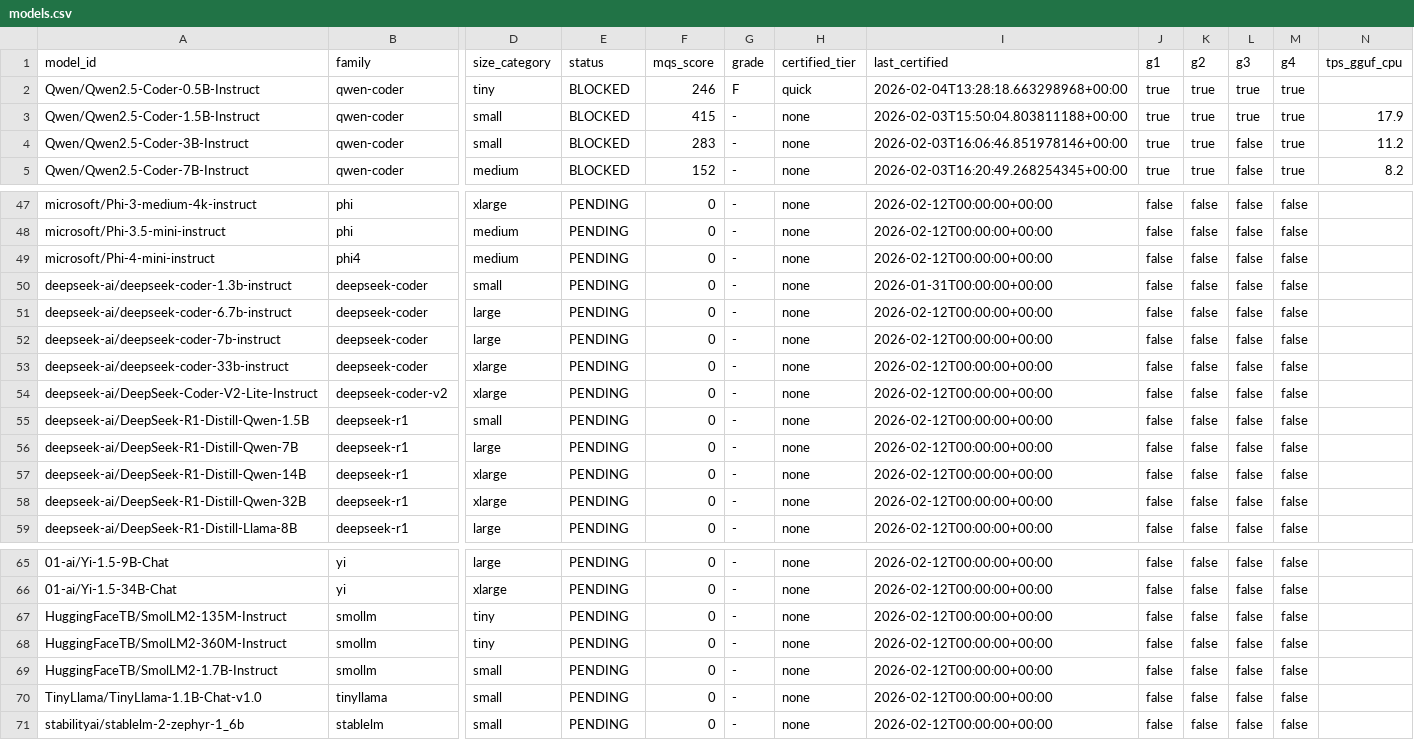
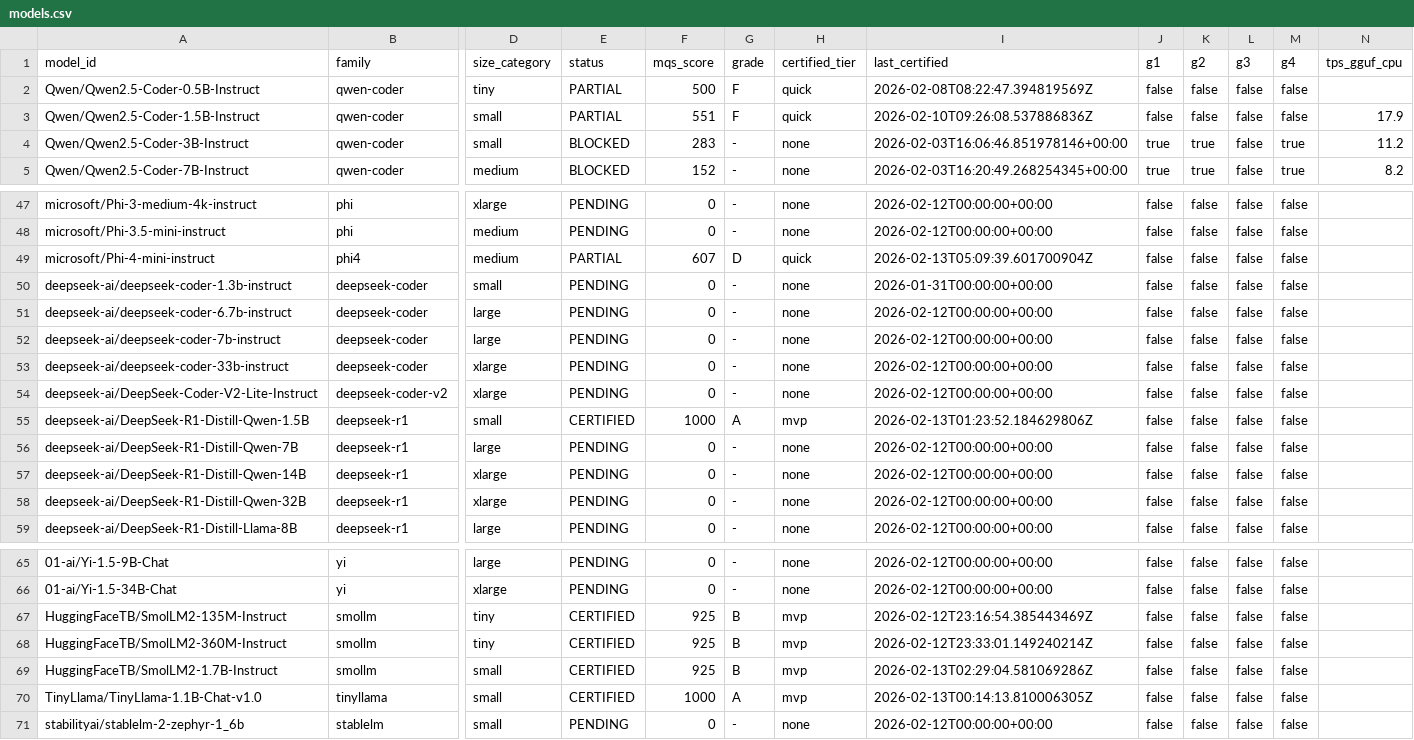
Before and after one commit to paiml/apr-model-qa-playbook, a CSV file: docs/certifications/models.csv, drawn as a sheet; only a part is shown, gaps mark what is left out; the diff covers the shown part only; the diff names each change by its address in the sheet, - before the commit and + after, or states it on an @@ line.

```diff
--- a/docs/certifications/models.csv
+++ b/docs/certifications/models.csv
-E2:E3 (status): BLOCKED
+E2:E3 (status): PARTIAL
-F2 (mqs_score): 246
+F2 (mqs_score): 500
-I2 (last_certified): 2026-02-04T13:28:18.663298968+00:00
+I2 (last_certified): 2026-02-08T08:22:47.394819569Z
-J2:J3 (g1): true
+J2:J3 (g1): false
-K2:K3 (g2): true
+K2:K3 (g2): false
-L2:L3 (g3): true
+L2:L3 (g3): false
-M2:M3 (g4): true
+M2:M3 (g4): false
-F3 (mqs_score): 415
+F3 (mqs_score): 551
-G3 (grade): -
+G3 (grade): F
-H3 (certified_tier): none
+H3 (certified_tier): quick
-I3 (last_certified): 2026-02-03T15:50:04.803811188+00:00
+I3 (last_certified): 2026-02-10T09:26:08.537886836Z
-E49 (status): PENDING
+E49 (status): PARTIAL
-F49 (mqs_score): 0
+F49 (mqs_score): 607
-G49 (grade): -
+G49 (grade): D
-H49 (certified_tier): none
+H49 (certified_tier): quick
-I49 (last_certified): 2026-02-12T00:00:00+00:00
+I49 (last_certified): 2026-02-13T05:09:39.601700904Z
-E55 (status): PENDING
+E55 (status): CERTIFIED
-F55 (mqs_score): 0
+F55 (mqs_score): 1000
-G55 (grade): -
+G55 (grade): A
-H55 (certified_tier): none
+H55 (certified_tier): mvp
-I55 (last_certified): 2026-02-12T00:00:00+00:00
+I55 (last_certified): 2026-02-13T01:23:52.184629806Z
-E67:E70 (status): PENDING
+E67:E70 (status): CERTIFIED
-F67:F69 (mqs_score): 0
+F67:F69 (mqs_score): 925
-G67:G69 (grade): -
+G67:G69 (grade): B
-H67:H70 (certified_tier): none
+H67:H70 (certified_tier): mvp
-I67 (last_certified): 2026-02-12T00:00:00+00:00
+I67 (last_certified): 2026-02-12T23:16:54.385443469Z
-I68 (last_certified): 2026-02-12T00:00:00+00:00
+I68 (last_certified): 2026-02-12T23:33:01.149240214Z
-I69 (last_certified): 2026-02-12T00:00:00+00:00
+I69 (last_certified): 2026-02-13T02:29:04.581069286Z
-F70 (mqs_score): 0
+F70 (mqs_score): 1000
-G70 (grade): -
+G70 (grade): A
-I70 (last_certified): 2026-02-12T00:00:00+00:00
+I70 (last_certified): 2026-02-13T00:14:13.810006305Z
```
Also changed, not shown: 40 edited cells elsewhere in this file, 4 other files.
